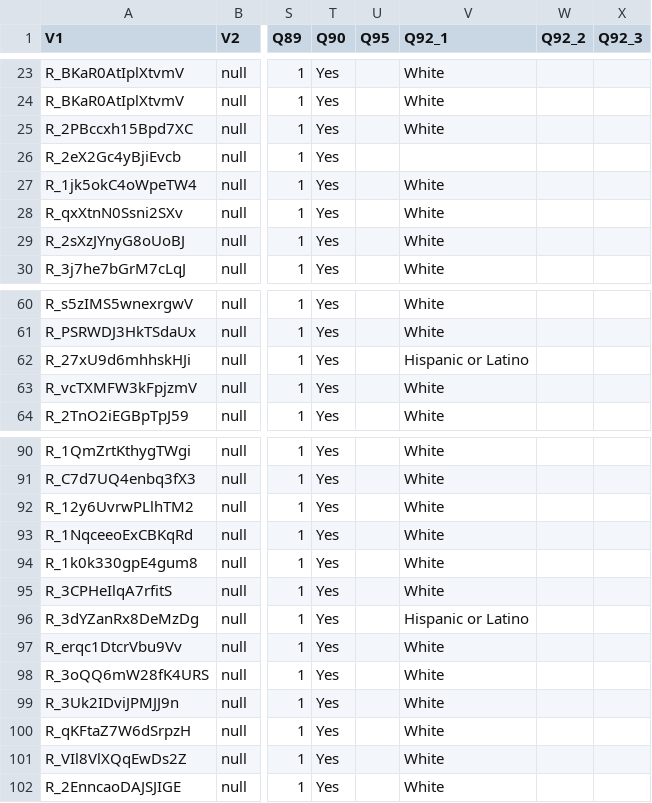
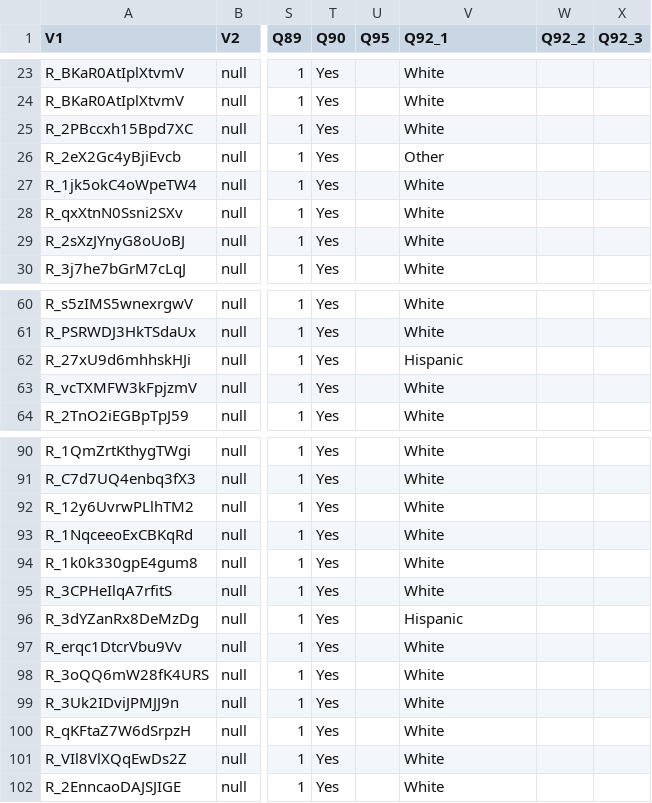
Before and after one commit to jberry2/chinawatch, a CSV file: Data/china_watch_combined.csv, drawn as a sheet; only a part is shown, gaps mark what is left out; the diff names each change by its address in the sheet, - before the commit and + after, or states it on an @@ line.

```diff
--- a/Data/china_watch_combined.csv
+++ b/Data/china_watch_combined.csv
-V26 (Q92_1): (empty)
+V26 (Q92_1): Other
-V62 (Q92_1): Hispanic or Latino
+V62 (Q92_1): Hispanic
-V96 (Q92_1): Hispanic or Latino
+V96 (Q92_1): Hispanic
```
Also changed, not shown: 1 other file.
